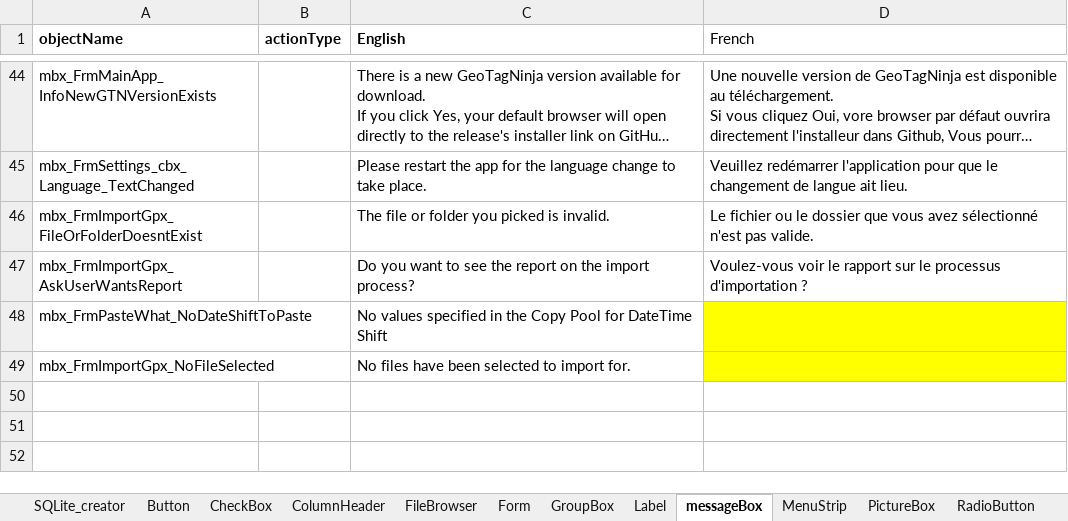
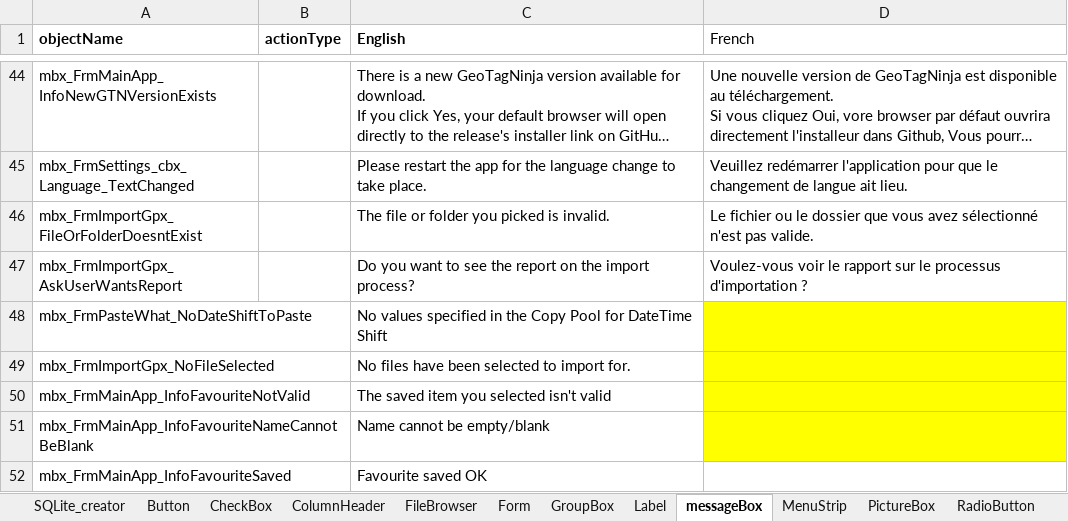
Before and after one commit to nemethviktor/GeoTagNinja, an Excel workbook: extraFiles/languageCreator.xlsm, sheet messageBox, drawn as a sheet; only a part is shown, gaps mark what is left out; long unchanged cells end in …; values as stored, in another font and other column widths than the file's, no borders; the diff names each change by its address in the sheet, - before the commit and + after, or states it on an @@ line.

Commit message:
Add "Favourites" logic

```diff
--- a/extraFiles/languageCreator.xlsm (sheet messageBox)
+++ b/extraFiles/languageCreator.xlsm (sheet messageBox)
+row 50: mbx_FrmMainApp_InfoFavouriteNotValid |  | The saved item you selected isn't valid
+row 51: mbx_FrmMainApp_InfoFavouriteNameCannotBeBlank |  | Name cannot be empty/blank
+row 52: mbx_FrmMainApp_InfoFavouriteSaved |  | Favourite saved OK
```
Also changed, not shown: sheet ToolTip, sheet Label, 12 other files.
